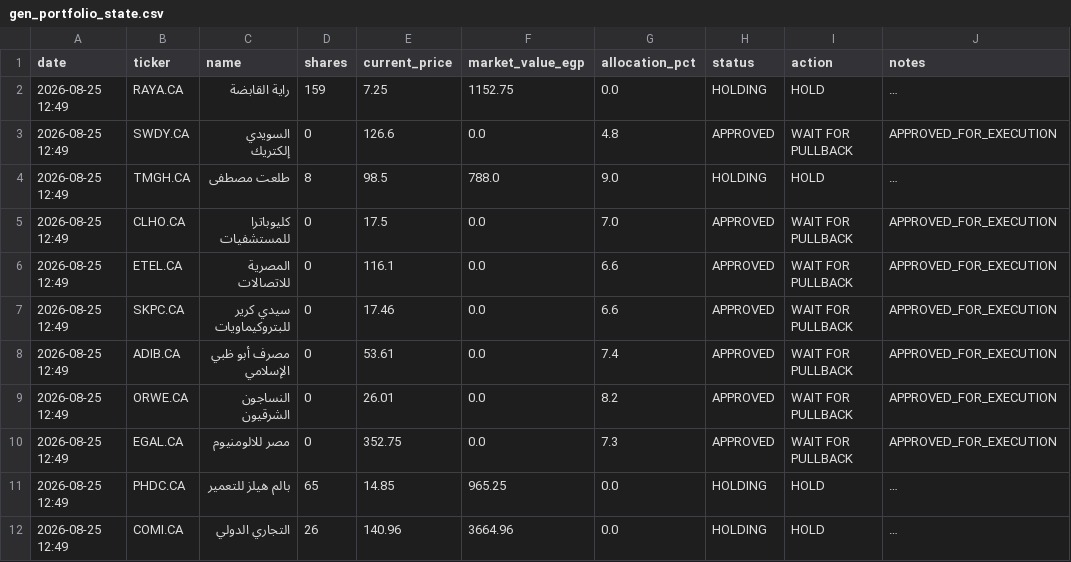
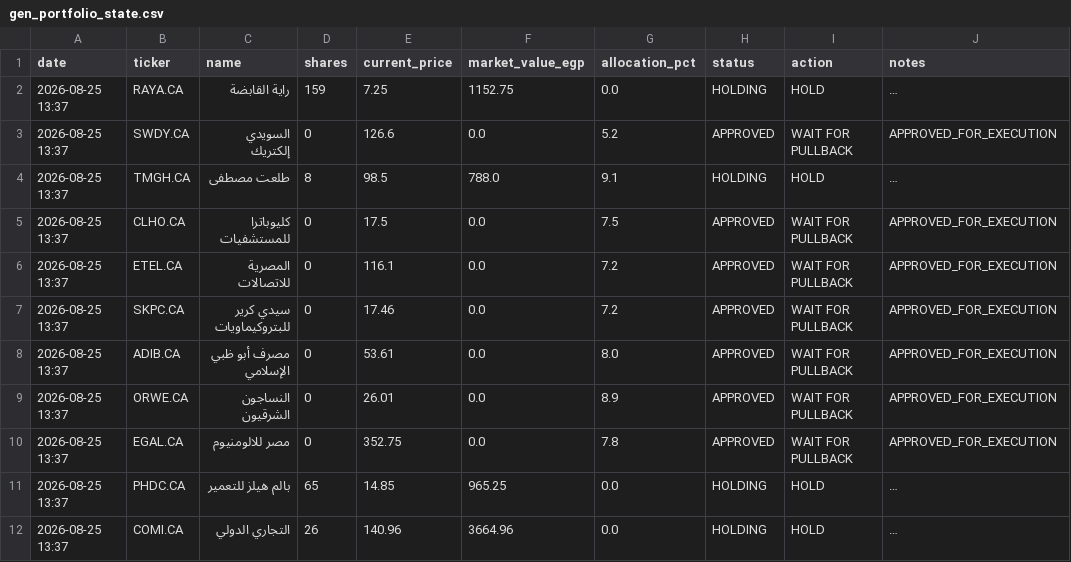
Before and after one commit to ghalimina/Gen-26-Financial-Manager-v3, a CSV file: gen_portfolio_state.csv, drawn as a sheet; long unchanged cells end in …; the diff names each change by its address in the sheet, - before the commit and + after, or states it on an @@ line.

```diff
--- a/gen_portfolio_state.csv
+++ b/gen_portfolio_state.csv
-A2:A12 (date): 2026-08-25 12:49
+A2:A12 (date): 2026-08-25 13:37
-G3 (allocation_pct): 4.8
+G3 (allocation_pct): 5.2
-G4 (allocation_pct): 9.0
+G4 (allocation_pct): 9.1
-G5 (allocation_pct): 7.0
+G5 (allocation_pct): 7.5
-G6:G7 (allocation_pct): 6.6
+G6:G7 (allocation_pct): 7.2
-G8 (allocation_pct): 7.4
+G8 (allocation_pct): 8.0
-G9 (allocation_pct): 8.2
+G9 (allocation_pct): 8.9
-G10 (allocation_pct): 7.3
+G10 (allocation_pct): 7.8
```
Also changed, not shown: gen_daily_ranking.csv, gen_decision_log.csv, 24 other files.
